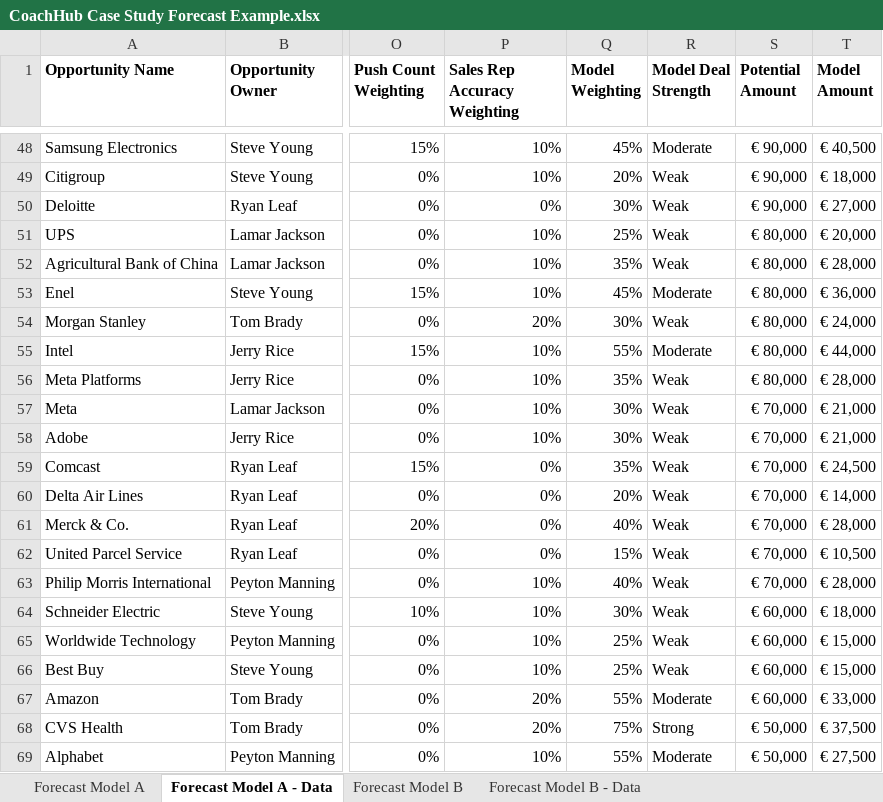
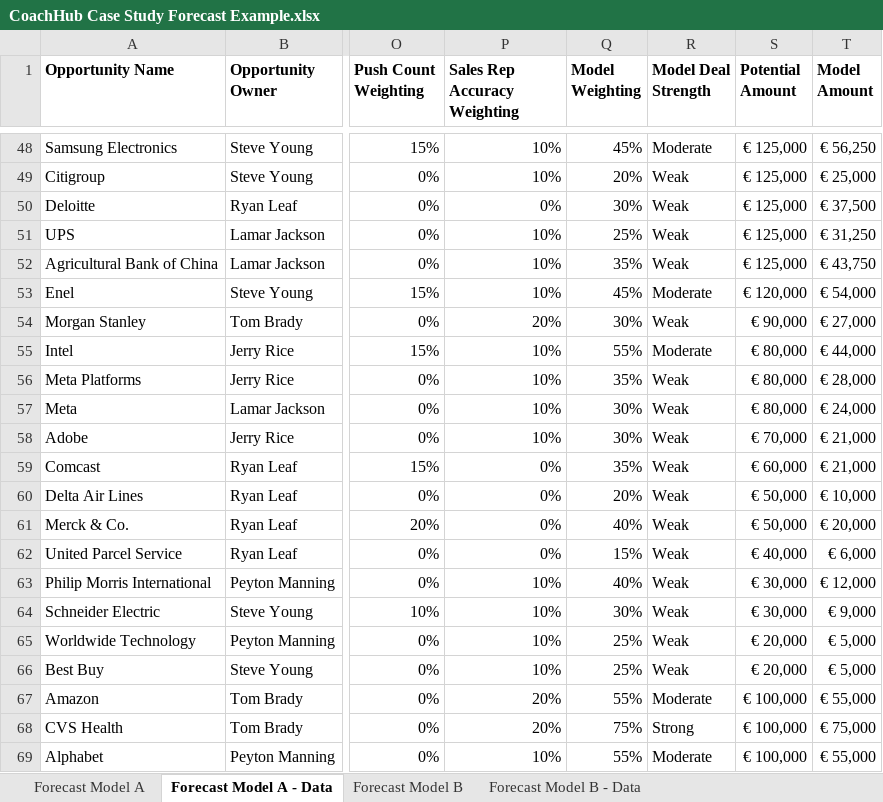
Before and after one commit to jamesasmith84/CoachHub_Forecast, an Excel workbook: CoachHub Case Study Forecast Example.xlsx, sheet Forecast Model A - Data, drawn as a sheet; only a part is shown, gaps mark what is left out; values as stored, in another font and other column widths than the file's, no borders; conditional formats not drawn; the diff covers the shown part only; the diff names each change by its address in the sheet, - before the commit and + after, or states it on an @@ line.

```diff
--- a/CoachHub Case Study Forecast Example.xlsx (sheet Forecast Model A - Data)
+++ b/CoachHub Case Study Forecast Example.xlsx (sheet Forecast Model A - Data)
-S48:S50 (Potential Amount): € 90,000
+S48:S50 (Potential Amount): € 125,000
-T48 (Model Amount): € 40,500
+T48 (Model Amount): € 56,250
-T49 (Model Amount): € 18,000
+T49 (Model Amount): € 25,000
-T50 (Model Amount): € 27,000
+T50 (Model Amount): € 37,500
-S51:S52 (Potential Amount): € 80,000
+S51:S52 (Potential Amount): € 125,000
-T51 (Model Amount): € 20,000
+T51 (Model Amount): € 31,250
-T52 (Model Amount): € 28,000
+T52 (Model Amount): € 43,750
-S53 (Potential Amount): € 80,000
+S53 (Potential Amount): € 120,000
-T53 (Model Amount): € 36,000
+T53 (Model Amount): € 54,000
-S54 (Potential Amount): € 80,000
+S54 (Potential Amount): € 90,000
-T54 (Model Amount): € 24,000
+T54 (Model Amount): € 27,000
-S57 (Potential Amount): € 70,000
+S57 (Potential Amount): € 80,000
-T57 (Model Amount): € 21,000
+T57 (Model Amount): € 24,000
-S59 (Potential Amount): € 70,000
+S59 (Potential Amount): € 60,000
-T59 (Model Amount): € 24,500
+T59 (Model Amount): € 21,000
-S60:S61 (Potential Amount): € 70,000
+S60:S61 (Potential Amount): € 50,000
-T60 (Model Amount): € 14,000
+T60 (Model Amount): € 10,000
-T61 (Model Amount): € 28,000
+T61 (Model Amount): € 20,000
-S62 (Potential Amount): € 70,000
+S62 (Potential Amount): € 40,000
-T62 (Model Amount): € 10,500
+T62 (Model Amount): € 6,000
-S63 (Potential Amount): € 70,000
+S63 (Potential Amount): € 30,000
-T63 (Model Amount): € 28,000
+T63 (Model Amount): € 12,000
-S64 (Potential Amount): € 60,000
+S64 (Potential Amount): € 30,000
-T64 (Model Amount): € 18,000
+T64 (Model Amount): € 9,000
-S65:S66 (Potential Amount): € 60,000
+S65:S66 (Potential Amount): € 20,000
-T65:T66 (Model Amount): € 15,000
+T65:T66 (Model Amount): € 5,000
-S67 (Potential Amount): € 60,000
+S67 (Potential Amount): € 100,000
-T67 (Model Amount): € 33,000
+T67 (Model Amount): € 55,000
-S68:S69 (Potential Amount): € 50,000
+S68:S69 (Potential Amount): € 100,000
-T68 (Model Amount): € 37,500
+T68 (Model Amount): € 75,000
-T69 (Model Amount): € 27,500
+T69 (Model Amount): € 55,000
```
Also changed, not shown: 139 edited cells and cell formats elsewhere in this sheet, 1 other file.
